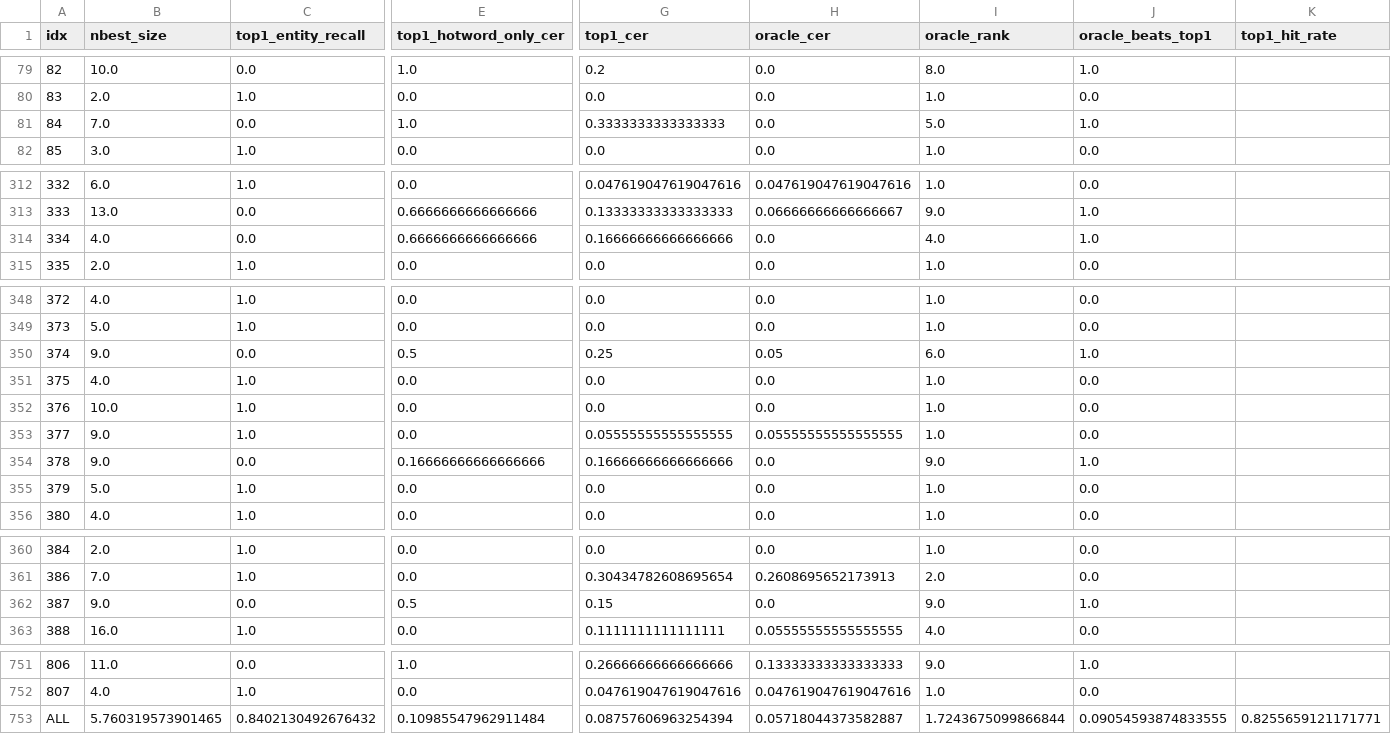
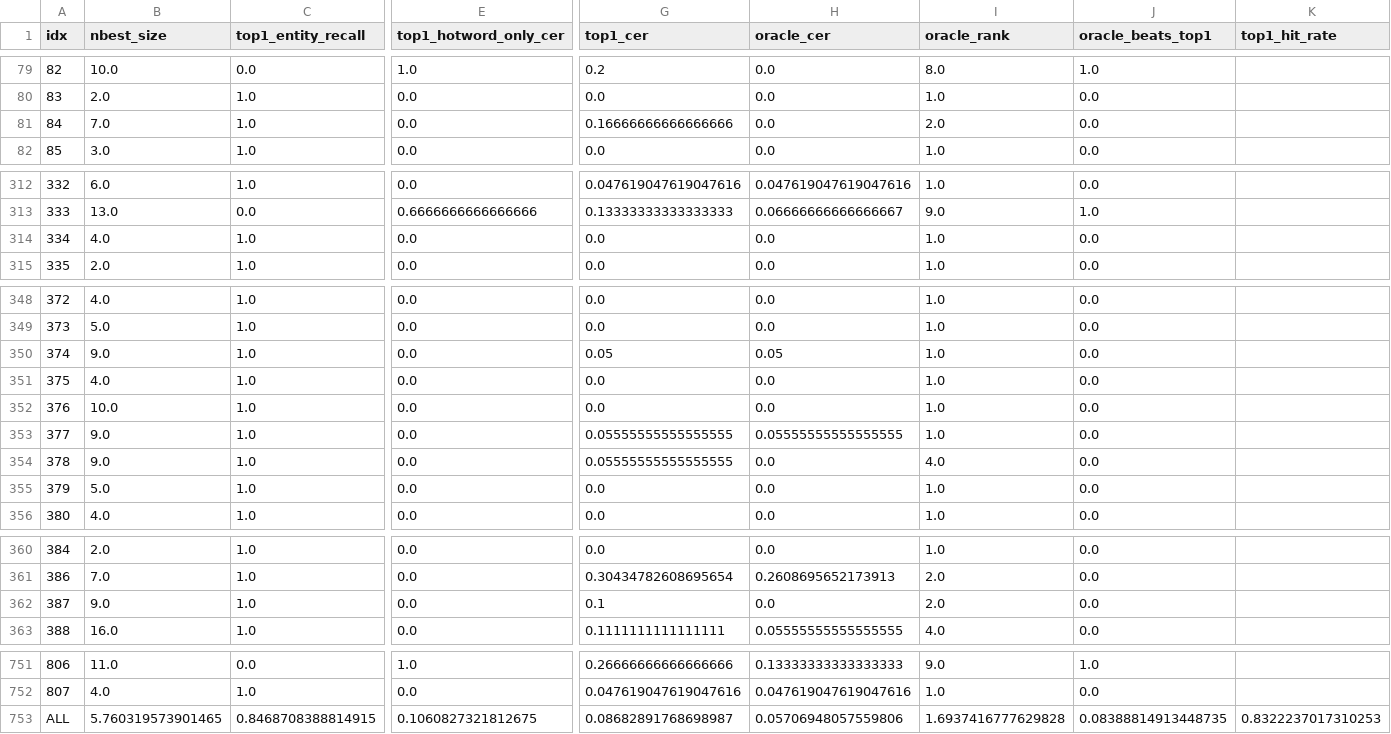
Before and after one commit to sagune/covo, a CSV file: src/logs/oracle_nbest_summary_aishell.csv, drawn as a sheet; only a part is shown, gaps mark what is left out; the diff covers the shown part only; the diff names each change by its address in the sheet, - before the commit and + after, or states it on an @@ line.

```diff
--- a/src/logs/oracle_nbest_summary_aishell.csv
+++ b/src/logs/oracle_nbest_summary_aishell.csv
-C81 (top1_entity_recall): 0.0
+C81 (top1_entity_recall): 1.0
-E81 (top1_hotword_only_cer): 1.0
+E81 (top1_hotword_only_cer): 0.0
-G81 (top1_cer): 0.3333333333333333
+G81 (top1_cer): 0.16666666666666666
-I81 (oracle_rank): 5.0
+I81 (oracle_rank): 2.0
-J81 (oracle_beats_top1): 1.0
+J81 (oracle_beats_top1): 0.0
-C314 (top1_entity_recall): 0.0
+C314 (top1_entity_recall): 1.0
-E314 (top1_hotword_only_cer): 0.6666666666666666
+E314 (top1_hotword_only_cer): 0.0
-G314 (top1_cer): 0.16666666666666666
+G314 (top1_cer): 0.0
-I314 (oracle_rank): 4.0
+I314 (oracle_rank): 1.0
-J314 (oracle_beats_top1): 1.0
+J314 (oracle_beats_top1): 0.0
-C350 (top1_entity_recall): 0.0
+C350 (top1_entity_recall): 1.0
-E350 (top1_hotword_only_cer): 0.5
+E350 (top1_hotword_only_cer): 0.0
-G350 (top1_cer): 0.25
+G350 (top1_cer): 0.05
-I350 (oracle_rank): 6.0
+I350 (oracle_rank): 1.0
-J350 (oracle_beats_top1): 1.0
+J350 (oracle_beats_top1): 0.0
-C354 (top1_entity_recall): 0.0
+C354 (top1_entity_recall): 1.0
-E354 (top1_hotword_only_cer): 0.16666666666666666
+E354 (top1_hotword_only_cer): 0.0
-G354 (top1_cer): 0.16666666666666666
+G354 (top1_cer): 0.05555555555555555
-I354 (oracle_rank): 9.0
+I354 (oracle_rank): 4.0
-J354 (oracle_beats_top1): 1.0
+J354 (oracle_beats_top1): 0.0
-C362 (top1_entity_recall): 0.0
+C362 (top1_entity_recall): 1.0
-E362 (top1_hotword_only_cer): 0.5
+E362 (top1_hotword_only_cer): 0.0
-G362 (top1_cer): 0.15
+G362 (top1_cer): 0.1
-I362 (oracle_rank): 9.0
+I362 (oracle_rank): 2.0
-J362 (oracle_beats_top1): 1.0
+J362 (oracle_beats_top1): 0.0
-C753 (top1_entity_recall): 0.8402130492676432
+C753 (top1_entity_recall): 0.8468708388814915
-E753 (top1_hotword_only_cer): 0.10985547962911484
+E753 (top1_hotword_only_cer): 0.1060827321812675
-G753 (top1_cer): 0.08757606963254394
+G753 (top1_cer): 0.08682891768698987
-H753 (oracle_cer): 0.05718044373582887
+H753 (oracle_cer): 0.05706948057559806
-I753 (oracle_rank): 1.7243675099866844
+I753 (oracle_rank): 1.6937416777629828
-J753 (oracle_beats_top1): 0.09054593874833555
+J753 (oracle_beats_top1): 0.08388814913448735
-K753 (top1_hit_rate): 0.8255659121171771
+K753 (top1_hit_rate): 0.8322237017310253
```
Also changed, not shown: 6 edited cells elsewhere in this file, src/logs/oracle_nbest_detail_aishell.csv, src/logs/test_metrics.csv, 3 other files.
